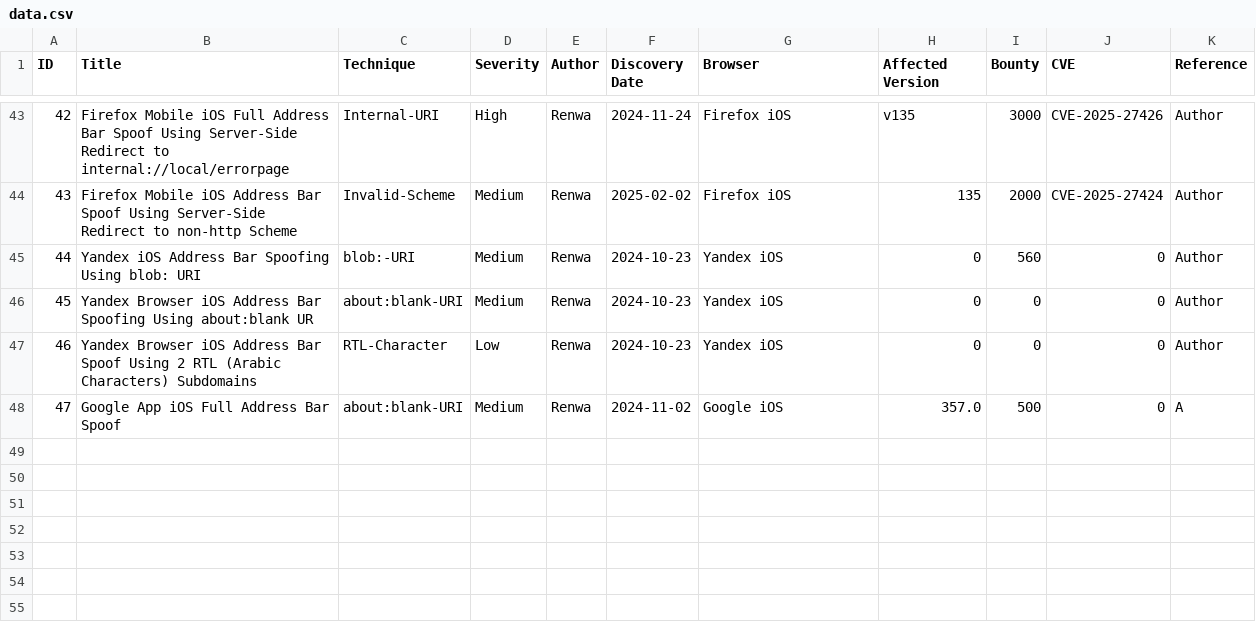
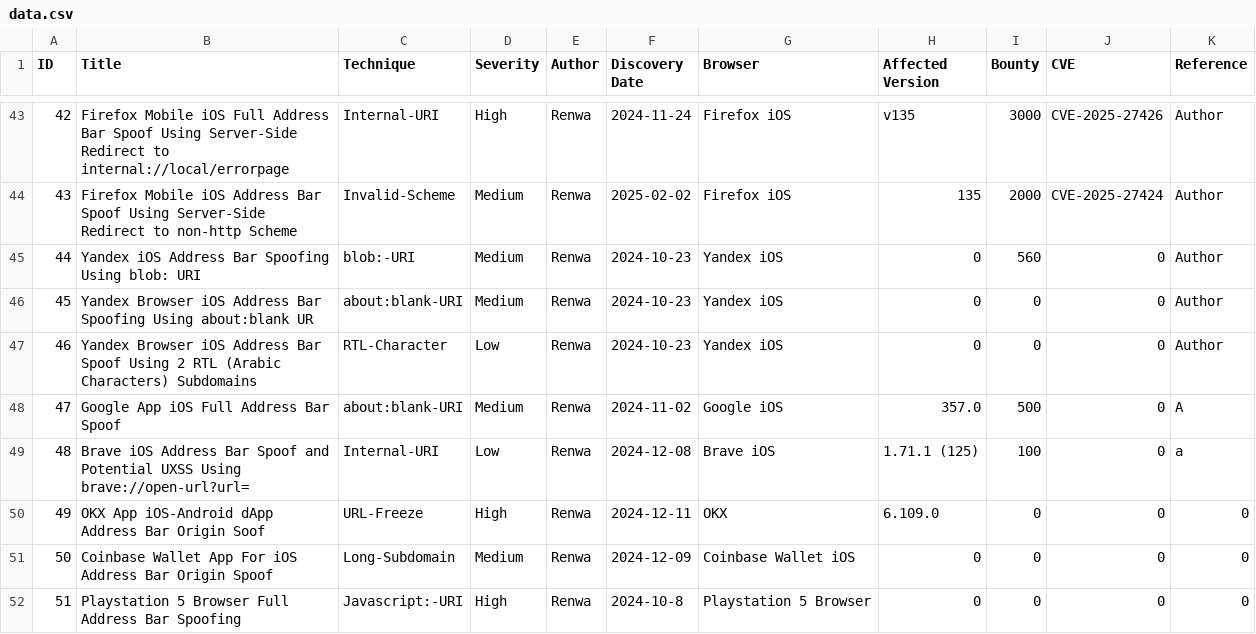
Before and after one commit to RenwaX23/Address_Bar_Spoofing, a CSV file: data.csv, drawn as a sheet; only a part is shown, gaps mark what is left out; the diff names each change by its address in the sheet, - before the commit and + after, or states it on an @@ line.

```diff
--- a/data.csv
+++ b/data.csv
+row 49: 48 | Brave iOS Address Bar Spoof and Potential UXSS Using brave://open-url?url= | Internal-URI | Low | Renwa | 2024-12-08 | Brave iOS | 1.71.1 (125) | 100 | 0 | a
+row 50: 49 | OKX App iOS-Android dApp Address Bar Origin Soof | URL-Freeze | High | Renwa | 2024-12-11 | OKX | 6.109.0 | 0 | 0 | 0
+row 51: 50 | Coinbase Wallet App For iOS Address Bar Origin Spoof | Long-Subdomain | Medium | Renwa | 2024-12-09 | Coinbase Wallet iOS | 0 | 0 | 0 | 0
+row 52: 51 | Playstation 5 Browser Full Address Bar Spoofing | Javascript:-URI | High | Renwa | 2024-10-8 | Playstation 5 Browser | 0 | 0 | 0 | 0
```
Also changed, not shown: 13 other files.
